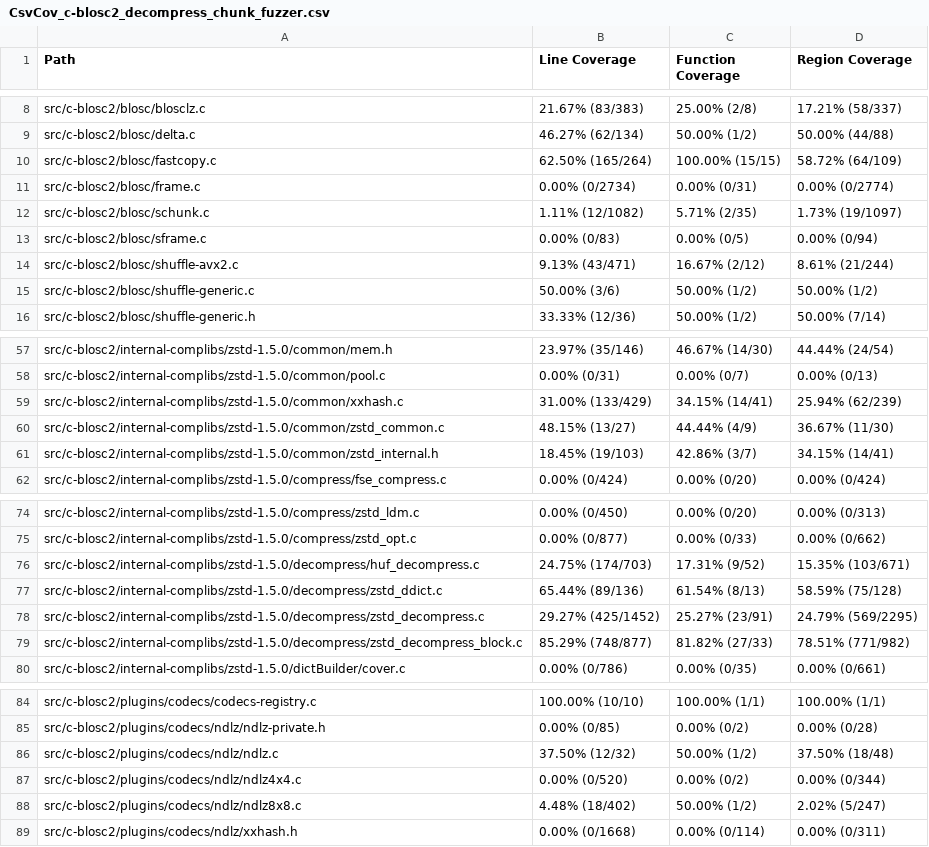
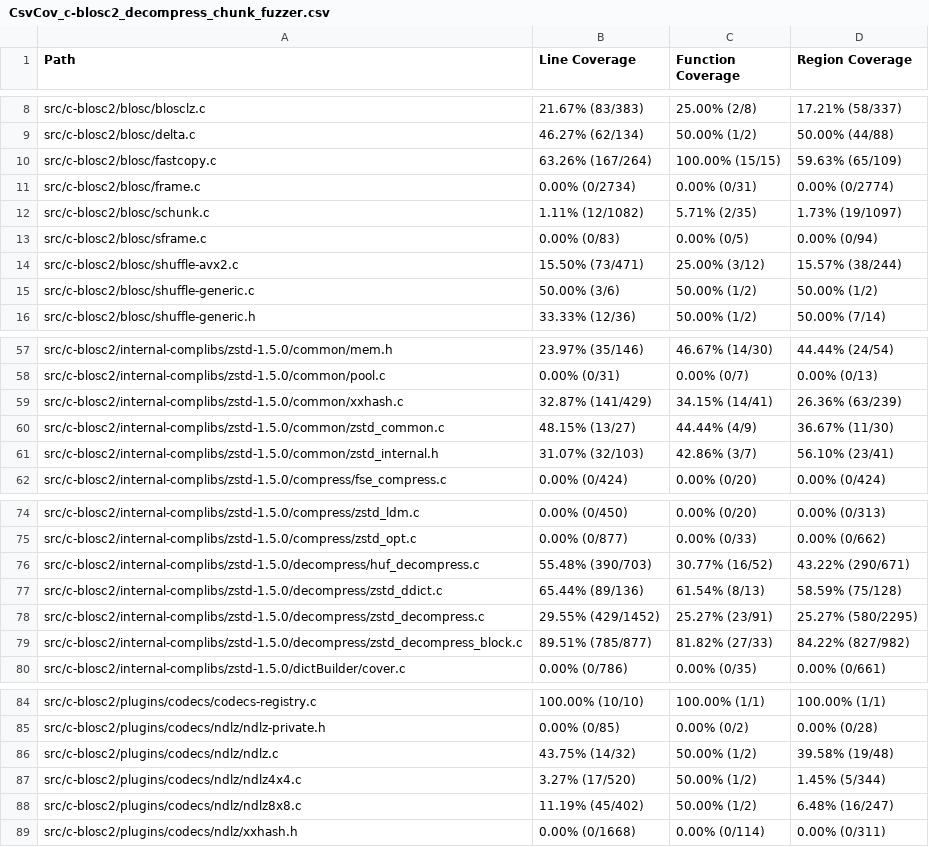
Before and after one commit to workerTmp/Nliossa_1, a CSV file: myWeb/CsvCov_c-blosc2_decompress_chunk_fuzzer.csv, drawn as a sheet; only a part is shown, gaps mark what is left out; the diff covers the shown part only.

```diff
--- a/myWeb/CsvCov_c-blosc2_decompress_chunk_fuzzer.csv
+++ b/myWeb/CsvCov_c-blosc2_decompress_chunk_fuzzer.csv
@@ -9,3 +9,3 @@ src/c-blosc2/blosc/blosclz.c,21.67% (83/383),25.00% (2/8),17.21% (58/337)
 src/c-blosc2/blosc/delta.c,46.27% (62/134),50.00% (1/2),50.00% (44/88)
-src/c-blosc2/blosc/fastcopy.c,62.50% (165/264),100.00% (15/15),58.72% (64/109)
+src/c-blosc2/blosc/fastcopy.c,63.26% (167/264),100.00% (15/15),59.63% (65/109)
 src/c-blosc2/blosc/frame.c,0.00% (0/2734),0.00% (0/31),0.00% (0/2774)
@@ -13,3 +13,3 @@ src/c-blosc2/blosc/schunk.c,1.11% (12/1082),5.71% (2/35),1.73% (19/1097)
 src/c-blosc2/blosc/sframe.c,0.00% (0/83),0.00% (0/5),0.00% (0/94)
-src/c-blosc2/blosc/shuffle-avx2.c,9.13% (43/471),16.67% (2/12),8.61% (21/244)
+src/c-blosc2/blosc/shuffle-avx2.c,15.50% (73/471),25.00% (3/12),15.57% (38/244)
 src/c-blosc2/blosc/shuffle-generic.c,50.00% (3/6),50.00% (1/2),50.00% (1/2)
@@ -58,5 +58,5 @@ src/c-blosc2/internal-complibs/zstd-1.5.0/common/mem.h,23.97% (35/146),46.67% (1
 src/c-blosc2/internal-complibs/zstd-1.5.0/common/pool.c,0.00% (0/31),0.00% (0/7),0.00% (0/13)
-src/c-blosc2/internal-complibs/zstd-1.5.0/common/xxhash.c,31.00% (133/429),34.15% (14/41),25.94% (62/239)
+src/c-blosc2/internal-complibs/zstd-1.5.0/common/xxhash.c,32.87% (141/429),34.15% (14/41),26.36% (63/239)
 src/c-blosc2/internal-complibs/zstd-1.5.0/common/zstd_common.c,48.15% (13/27),44.44% (4/9),36.67% (11/30)
-src/c-blosc2/internal-complibs/zstd-1.5.0/common/zstd_internal.h,18.45% (19/103),42.86% (3/7),34.15% (14/41)
+src/c-blosc2/internal-complibs/zstd-1.5.0/common/zstd_internal.h,31.07% (32/103),42.86% (3/7),56.10% (23/41)
 src/c-blosc2/internal-complibs/zstd-1.5.0/compress/fse_compress.c,0.00% (0/424),0.00% (0/20),0.00% (0/424)
@@ -75,6 +75,6 @@ src/c-blosc2/internal-complibs/zstd-1.5.0/compress/zstd_ldm.c,0.00% (0/450),0.00
 src/c-blosc2/internal-complibs/zstd-1.5.0/compress/zstd_opt.c,0.00% (0/877),0.00% (0/33),0.00% (0/662)
-src/c-blosc2/internal-complibs/zstd-1.5.0/decompress/huf_decompress.c,24.75% (174/703),17.31% (9/52),15.35% (103/671)
+src/c-blosc2/internal-complibs/zstd-1.5.0/decompress/huf_decompress.c,55.48% (390/703),30.77% (16/52),43.22% (290/671)
 src/c-blosc2/internal-complibs/zstd-1.5.0/decompress/zstd_ddict.c,65.44% (89/136),61.54% (8/13),58.59% (75/128)
-src/c-blosc2/internal-complibs/zstd-1.5.0/decompress/zstd_decompress.c,29.27% (425/1452),25.27% (23/91),24.79% (569/2295)
-src/c-blosc2/internal-complibs/zstd-1.5.0/decompress/zstd_decompress_block.c,85.29% (748/877),81.82% (27/33),78.51% (771/982)
+src/c-blosc2/internal-complibs/zstd-1.5.0/decompress/zstd_decompress.c,29.55% (429/1452),25.27% (23/91),25.27% (580/2295)
+src/c-blosc2/internal-complibs/zstd-1.5.0/decompress/zstd_decompress_block.c,89.51% (785/877),81.82% (27/33),84.22% (827/982)
 src/c-blosc2/internal-complibs/zstd-1.5.0/dictBuilder/cover.c,0.00% (0/786),0.00% (0/35),0.00% (0/661)
@@ -85,5 +85,5 @@ src/c-blosc2/plugins/codecs/codecs-registry.c,100.00% (10/10),100.00% (1/1),100.
 src/c-blosc2/plugins/codecs/ndlz/ndlz-private.h,0.00% (0/85),0.00% (0/2),0.00% (0/28)
-src/c-blosc2/plugins/codecs/ndlz/ndlz.c,37.50% (12/32),50.00% (1/2),37.50% (18/48)
-src/c-blosc2/plugins/codecs/ndlz/ndlz4x4.c,0.00% (0/520),0.00% (0/2),0.00% (0/344)
-src/c-blosc2/plugins/codecs/ndlz/ndlz8x8.c,4.48% (18/402),50.00% (1/2),2.02% (5/247)
+src/c-blosc2/plugins/codecs/ndlz/ndlz.c,43.75% (14/32),50.00% (1/2),39.58% (19/48)
+src/c-blosc2/plugins/codecs/ndlz/ndlz4x4.c,3.27% (17/520),50.00% (1/2),1.45% (5/344)
+src/c-blosc2/plugins/codecs/ndlz/ndlz8x8.c,11.19% (45/402),50.00% (1/2),6.48% (16/247)
 src/c-blosc2/plugins/codecs/ndlz/xxhash.h,0.00% (0/1668),0.00% (0/114),0.00% (0/311)
```
Also changed, not shown: 10 edited cells elsewhere in this file, 2 other files.
